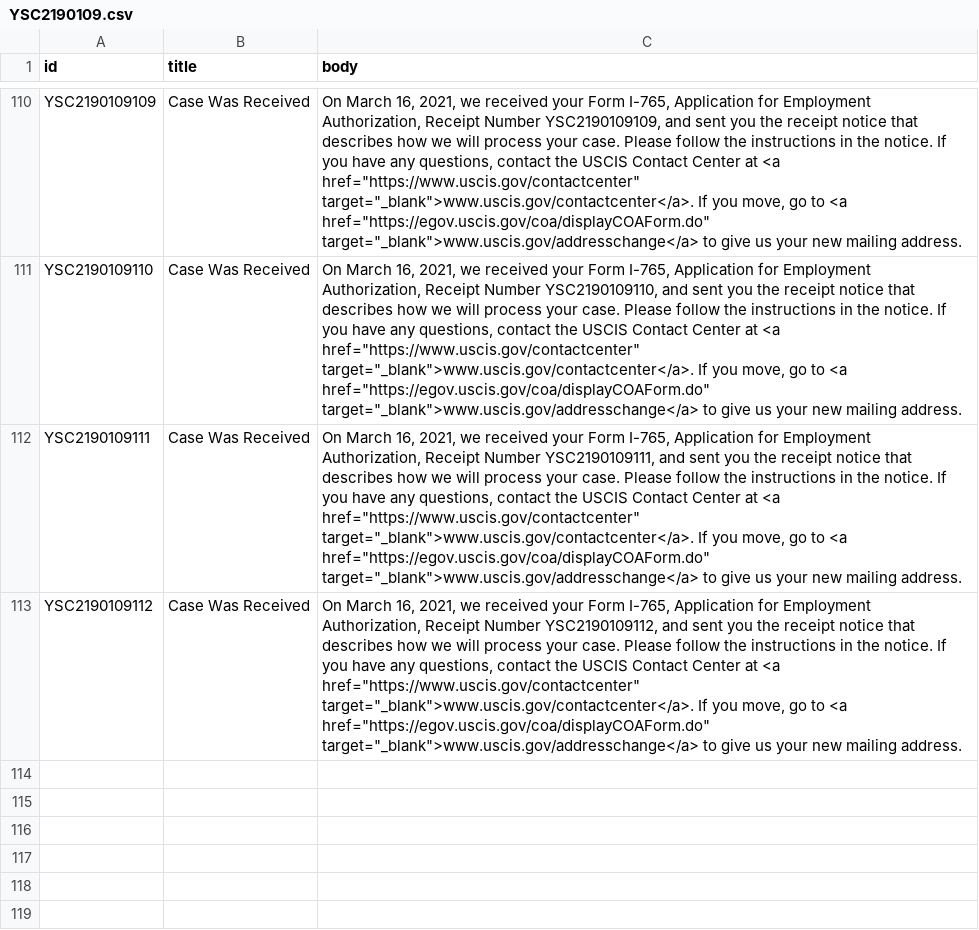
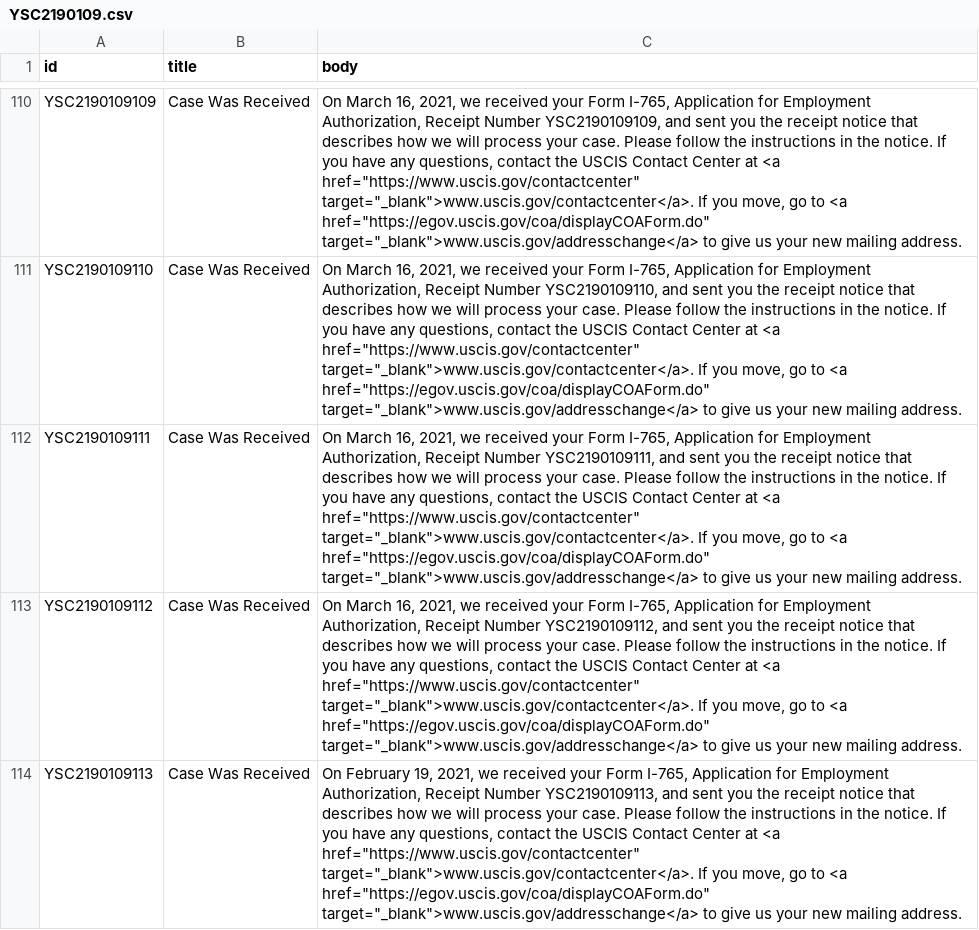
Before and after one commit to opt-lol/opt-data, a CSV file: data/YSC2190109.csv, drawn as a sheet; only a part is shown, gaps mark what is left out; the diff names each change by its address in the sheet, - before the commit and + after, or states it on an @@ line.

```diff
--- a/data/YSC2190109.csv
+++ b/data/YSC2190109.csv
+row 114: YSC2190109113 | Case Was Received | On February 19, 2021, we received your Form I-765, Application for Employment Authorization, Receipt Number YSC2190109113, and sent you the receipt notice that describes how we will process your case. Please follow the instructions in the notice. If you have any questions, contact the USCIS Contact Center at <a href="https://www.uscis.gov/contactcenter" target="_blank">www.uscis.gov/contactcenter</a>. If you move, go to <a href="https://egov.uscis.gov/coa/displayCOAForm.do" target="_blank">www.uscis.gov/addresschange</a> to give us your new mailing address.
```
Also changed, not shown: data/YSC2190045.csv, data/YSC2190054.csv, 27 other files.
